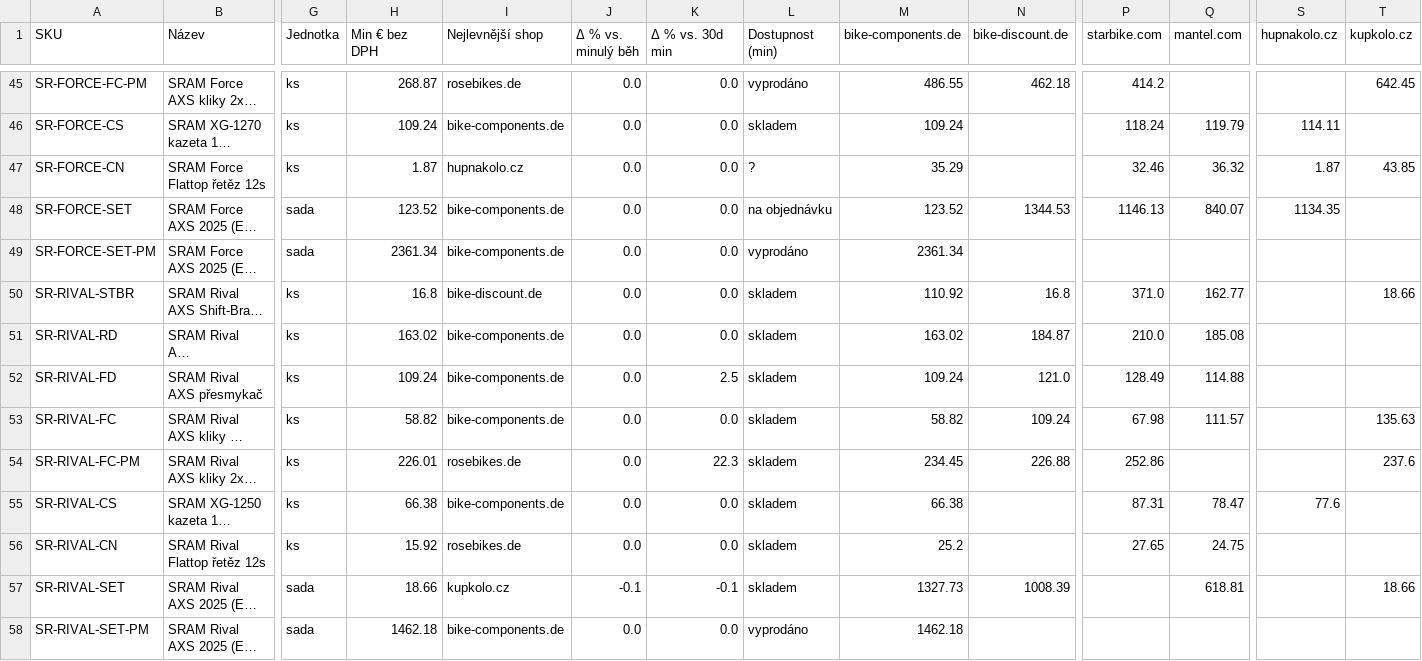
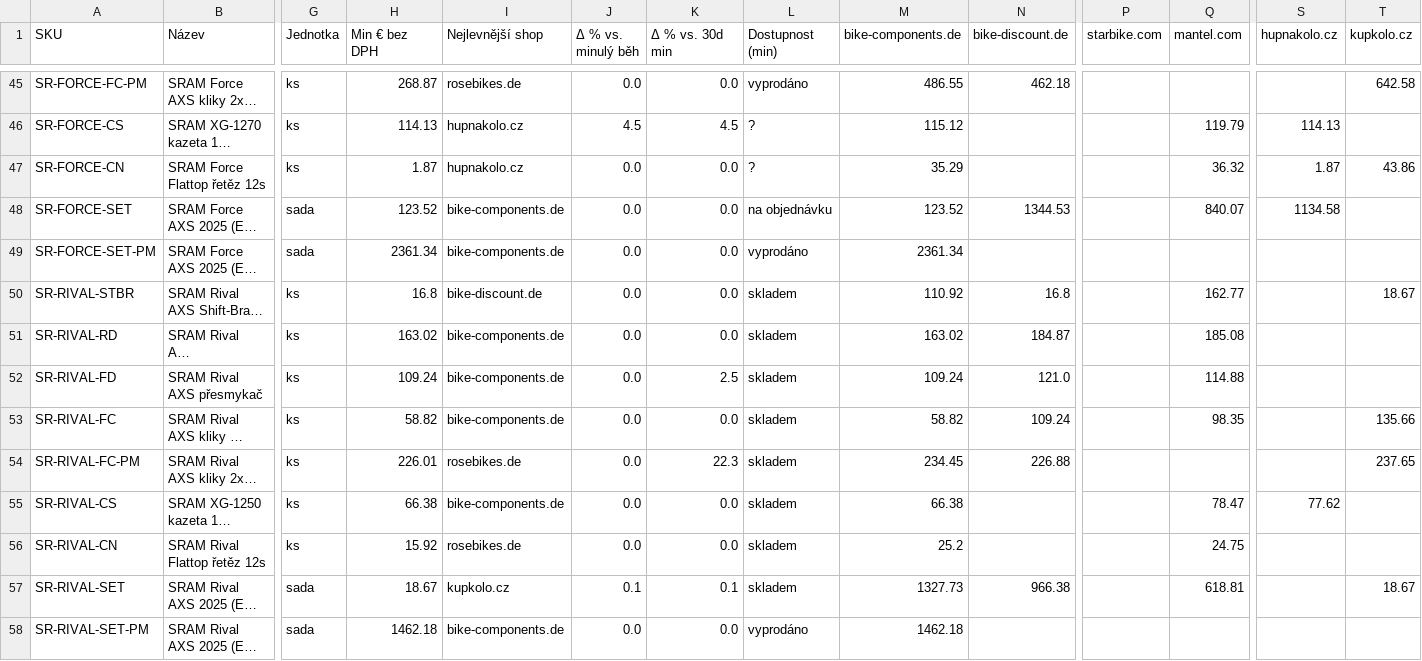
Before and after one commit to Velomania-sro/pricebot-eu, a CSV file: data/matrix.csv, drawn as a sheet; only a part is shown, gaps mark what is left out; long unchanged cells end in …; the diff covers the shown part only; the diff names each change by its address in the sheet, - before the commit and + after, or states it on an @@ line.

```diff
--- a/data/matrix.csv
+++ b/data/matrix.csv
-P45 (starbike.com): 414.2
+P45 (starbike.com): (empty)
-T45 (kupkolo.cz): 642.45
+T45 (kupkolo.cz): 642.58
-H46 (Min € bez DPH): 109.24
+H46 (Min € bez DPH): 114.13
-I46 (Nejlevnější shop): bike-components.de
+I46 (Nejlevnější shop): hupnakolo.cz
-J46 (Δ % vs. minulý běh): 0.0
+J46 (Δ % vs. minulý běh): 4.5
-K46 (Δ % vs. 30d min): 0.0
+K46 (Δ % vs. 30d min): 4.5
-L46 (Dostupnost (min)): skladem
+L46 (Dostupnost (min)): ?
-M46 (bike-components.de): 109.24
+M46 (bike-components.de): 115.12
-P46 (starbike.com): 118.24
+P46 (starbike.com): (empty)
-S46 (hupnakolo.cz): 114.11
+S46 (hupnakolo.cz): 114.13
-P47 (starbike.com): 32.46
+P47 (starbike.com): (empty)
-T47 (kupkolo.cz): 43.85
+T47 (kupkolo.cz): 43.86
-P48 (starbike.com): 1146.13
+P48 (starbike.com): (empty)
-S48 (hupnakolo.cz): 1134.35
+S48 (hupnakolo.cz): 1134.58
-P50 (starbike.com): 371.0
+P50 (starbike.com): (empty)
-T50 (kupkolo.cz): 18.66
+T50 (kupkolo.cz): 18.67
-P51 (starbike.com): 210.0
+P51 (starbike.com): (empty)
-P52 (starbike.com): 128.49
+P52 (starbike.com): (empty)
-P53 (starbike.com): 67.98
+P53 (starbike.com): (empty)
-Q53 (mantel.com): 111.57
+Q53 (mantel.com): 98.35
-T53 (kupkolo.cz): 135.63
+T53 (kupkolo.cz): 135.66
-P54 (starbike.com): 252.86
+P54 (starbike.com): (empty)
-T54 (kupkolo.cz): 237.6
+T54 (kupkolo.cz): 237.65
-P55 (starbike.com): 87.31
+P55 (starbike.com): (empty)
-S55 (hupnakolo.cz): 77.6
+S55 (hupnakolo.cz): 77.62
-P56 (starbike.com): 27.65
+P56 (starbike.com): (empty)
-H57 (Min € bez DPH): 18.66
+H57 (Min € bez DPH): 18.67
-J57 (Δ % vs. minulý běh): -0.1
+J57 (Δ % vs. minulý běh): 0.1
-K57 (Δ % vs. 30d min): -0.1
+K57 (Δ % vs. 30d min): 0.1
-N57 (bike-discount.de): 1008.39
+N57 (bike-discount.de): 966.38
-T57 (kupkolo.cz): 18.66
+T57 (kupkolo.cz): 18.67
```
Also changed, not shown: 77 edited cells elsewhere in this file, data/changes.csv, data/detail.csv, 6 other files.
